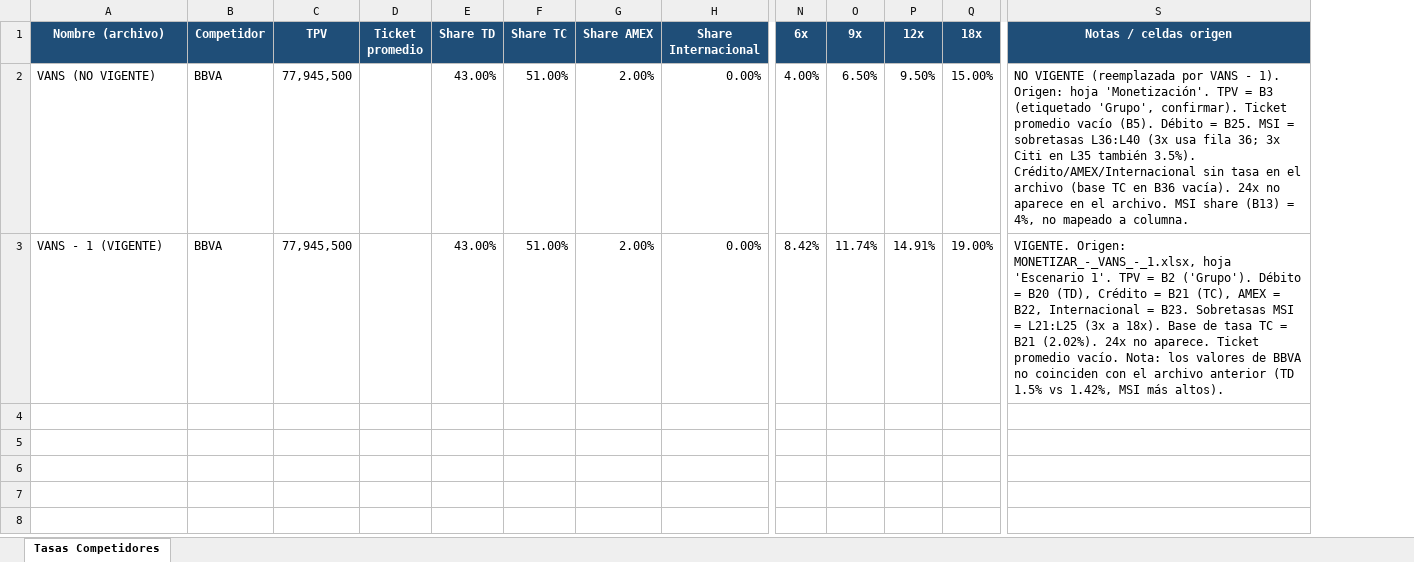
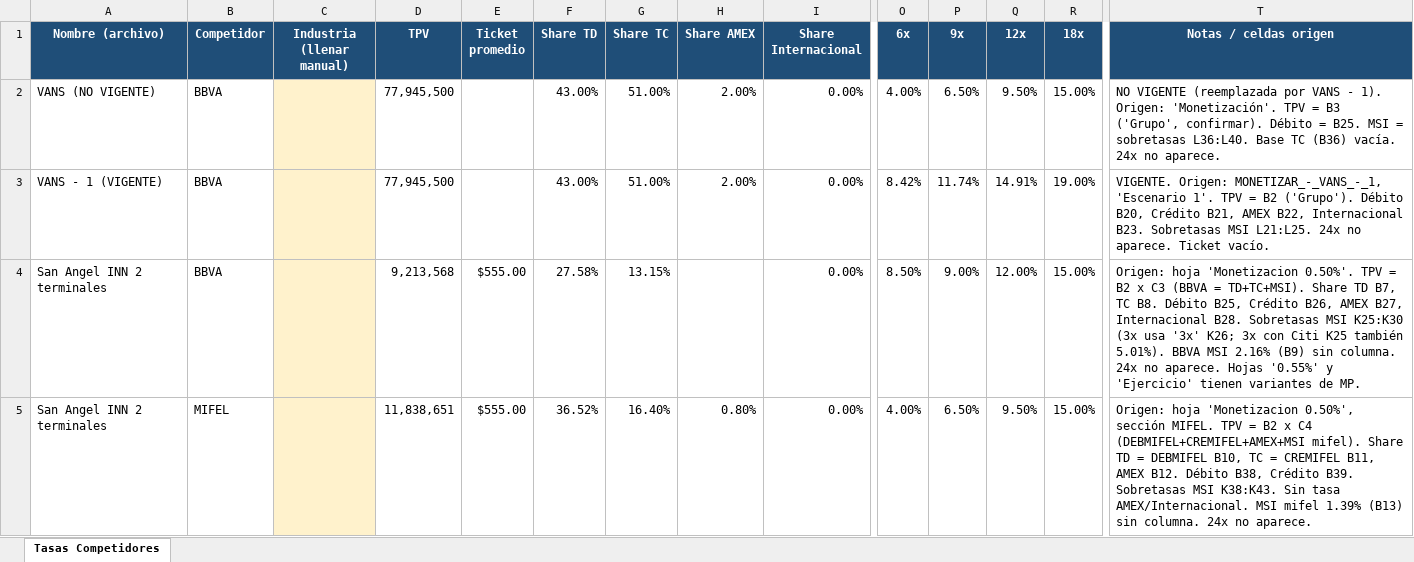
Before and after one commit to danielagomezvargas-bit/BC-HUNTERS-ONESTOPSHOP, an Excel workbook: output/tasas_competidores.xlsx, sheet Tasas Competidores, drawn as a sheet; only a part is shown, gaps mark what is left out; values as stored, in another font and other column widths than the file's, no borders; addresses are those after the commit; rows hold the shown columns only; the diff covers the shown part only; the diff names each change by its address in the sheet, - before the commit and + after, or states it on an @@ line.

```diff
--- a/output/tasas_competidores.xlsx (sheet Tasas Competidores)
+++ b/output/tasas_competidores.xlsx (sheet Tasas Competidores)
+column C (Industria (llenar manual)), empty
-T2 (Notas / celdas origen): …1). Origen: hoja 'Monetización'. TPV = B3 (etiquetado 'Grupo', confirmar). Ticket promedio vacío (B5). Débito = B25. MSI = sobretasas L36:L40 (3x usa fila 36; 3x Citi en L35 también 3.5%). Crédito/AMEX/Internacional sin tasa en el archivo (base TC en B36 vacía). 24x no aparece en el archivo. MSI share (B13) = 4%, no mapeado a columna.
+T2 (Notas / celdas origen): …1). Origen: 'Monetización'. TPV = B3 ('Grupo', confirmar). Débito = B25. MSI = sobretasas L36:L40. Base TC (B36) vacía. 24x no aparece.
-T3 (Notas / celdas origen): VIGENTE. Origen: MONETIZAR_-_VANS_-_1.xlsx, hoja 'Escenario 1'. TPV = B2 ('Grupo'). Débito = B20 (TD), Crédito = B21 (TC), AMEX = B22, Internacional = B23. Sobretasas MSI = L21:L25 (3x a 18x). Base de tasa TC = B21 (2.02%). 24x no aparece. Ticket promedio vacío. Nota: los valores de BBVA no coinciden con el archivo anterior (TD 1.5% vs 1.42%, MSI más altos).
+T3 (Notas / celdas origen): VIGENTE. Origen: MONETIZAR_-_VANS_-_1, 'Escenario 1'. TPV = B2 ('Grupo'). Débito B20, Crédito B21, AMEX B22, Internacional B23. Sobretasas MSI L21:L25. 24x no aparece. Ticket vacío.
+row 4: San Angel INN 2 terminales | BBVA |  | 9,213,568 | $555.00 | 27.58% | 13.15% |  | 0.00% | 8.50% | 9.00% | 12.00% | 15.00% | Origen: hoja 'Monetizacion 0.50%'. TPV = B2 x C3 (BBVA = TD+TC+MSI). Share TD B7, TC B8. Débito B25, Crédito B26, AMEX B27, Internacional B28. Sobretasas MSI K25:K30 (3x usa '3x' K26; 3x con Citi K25 también 5.01%). BBVA MSI 2.16% (B9) sin columna. 24x no aparece. Hojas '0.55%' y 'Ejercicio' tienen variantes de MP.
+row 5: San Angel INN 2 terminales | MIFEL |  | 11,838,651 | $555.00 | 36.52% | 16.40% | 0.80% | 0.00% | 4.00% | 6.50% | 9.50% | 15.00% | Origen: hoja 'Monetizacion 0.50%', sección MIFEL. TPV = B2 x C4 (DEBMIFEL+CREMIFEL+AMEX+MSI mifel). Share TD = DEBMIFEL B10, TC = CREMIFEL B11, AMEX B12. Débito B38, Crédito B39. Sobretasas MSI K38:K43. Sin tasa AMEX/Internacional. MSI mifel 1.39% (B13) sin columna. 24x no aparece.
```
Also changed, not shown: 3 added rows elsewhere in this sheet.
